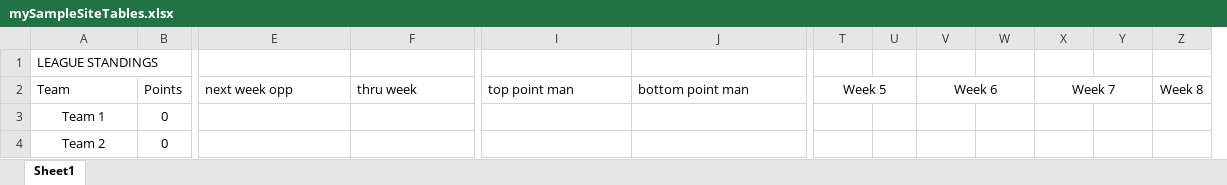
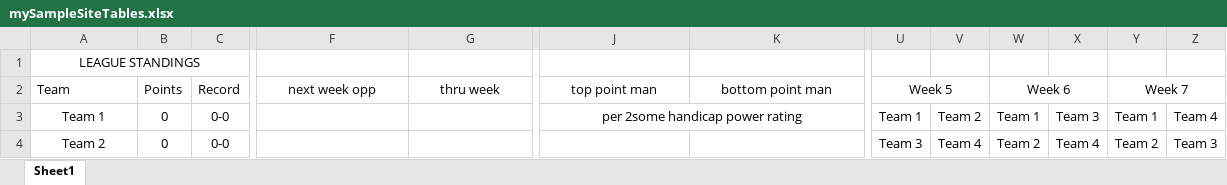
Before and after one commit to JPThomae/mySampleSite, an Excel workbook: mySampleSiteTables.xlsx, sheet Sheet1, drawn as a sheet; only a part is shown, gaps mark what is left out; values as stored, in another font and other column widths than the file's, no borders; charts and pictures not drawn; removed rows and columns are numbered as before the commit, all else as after; the diff covers the shown part only; the diff names each change by its address in the sheet, - before the commit and + after, or states it on an @@ line.

Commit message:
nothin much

```diff
--- a/mySampleSiteTables.xlsx (sheet Sheet1)
+++ b/mySampleSiteTables.xlsx (sheet Sheet1)
+column C, rows 2-4: Record | 0-0 | 0-0
-column U, empty
-A1 alignment: left
+A1 alignment: center
+A1:C1 merged
-F2:G2 alignment: left
+F2:G2 alignment: center
-J2:K2 alignment: left
+J2:K2 alignment: center
-T2:U2 merged
+U2:V2 merged
-V2: Week 6
+V2: (empty)
-V2:W2 merged
-W2: (empty)
+W2: Week 6
+W2:X2 merged
-X2: Week 7
+X2: (empty)
-X2:Y2 merged
-Y2: (empty)
+Y2: Week 7
+Y2:Z2 merged
-Z2: Week 8
+Z2: (empty)
-J3: (empty)
+J3: per 2some handicap power rating
+J3:K3 merged
-U3: (empty)
+U3: Team 1
-V3: (empty)
+V3: Team 2
-W3: (empty)
+W3: Team 1
-X3: (empty)
+X3: Team 3
-Y3: (empty)
+Y3: Team 1
-Z3: (empty)
+Z3: Team 4
-U4: (empty)
+U4: Team 3
-V4: (empty)
+V4: Team 4
-W4: (empty)
+W4: Team 2
-X4: (empty)
+X4: Team 4
-Y4: (empty)
+Y4: Team 2
-Z4: (empty)
+Z4: Team 3
```
Also changed, not shown: 17 edited cells elsewhere in this sheet, charts or pictures.
